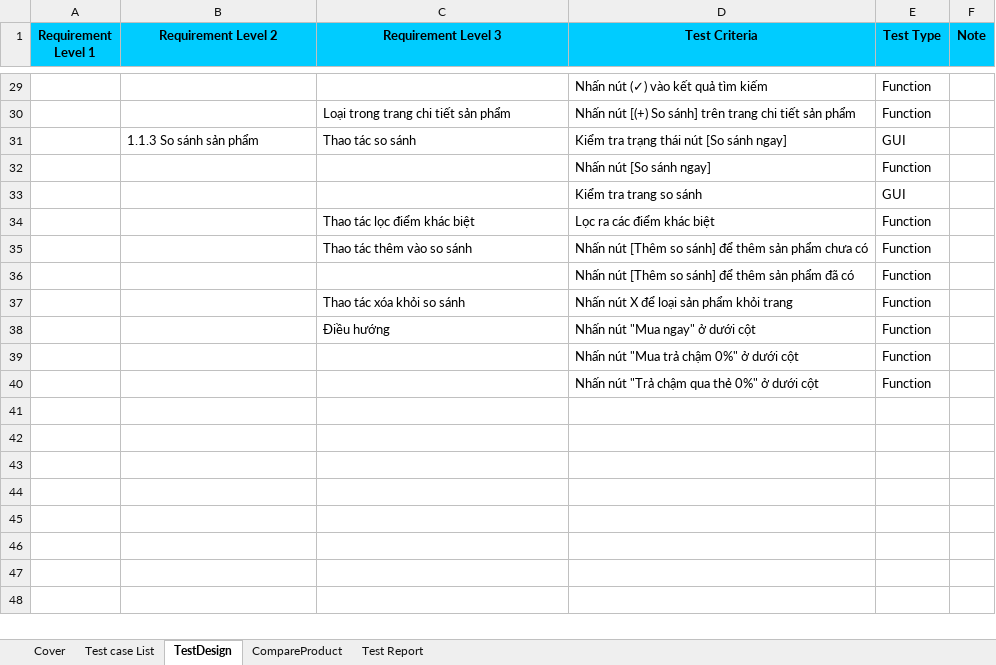
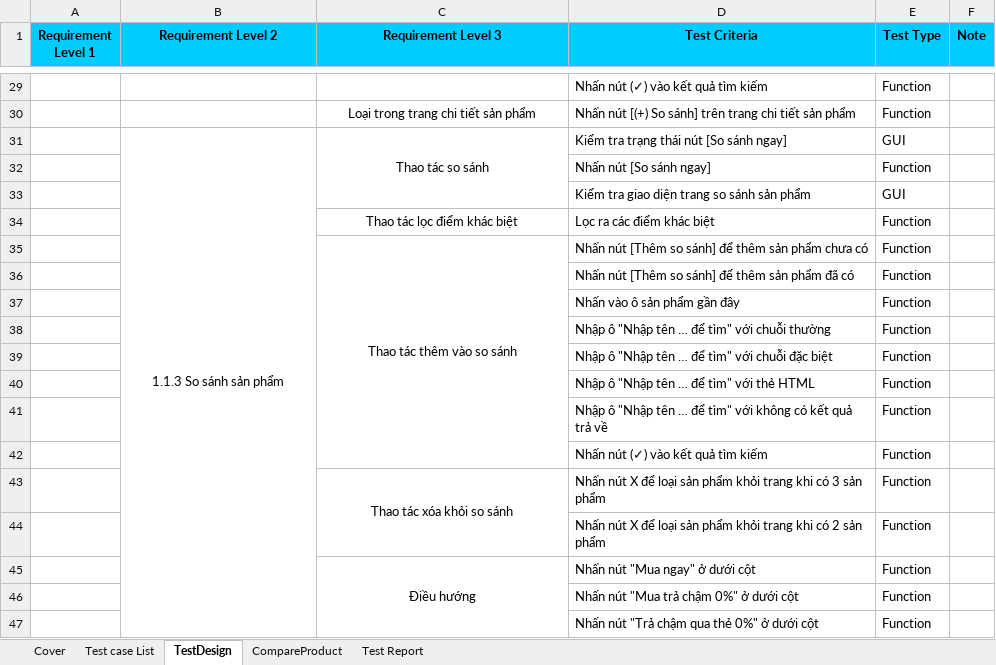
Before and after one commit to tuan0919/tester-2024, an Excel workbook: 21130299_TestDesign.xlsx, sheet TestDesign, drawn as a sheet; only a part is shown, gaps mark what is left out; values as stored, in another font and other column widths than the file's, no borders; addresses are those after the commit; the diff covers the shown part only; the diff names each change by its address in the sheet, - before the commit and + after, or states it on an @@ line.

```diff
--- a/21130299_TestDesign.xlsx (sheet TestDesign)
+++ b/21130299_TestDesign.xlsx (sheet TestDesign)
-C30 alignment: left
+C30 alignment: center
-B31:C31 alignment: left
+B31:C31 alignment: center
+B31:B47 merged
+C31:C33 merged
-D33 (Test Criteria): Kiểm tra trang so sánh
+D33 (Test Criteria): Kiểm tra giao diện trang so sánh sản phẩm
-C34:C35 alignment: left
+C34:C35 alignment: center
+C35:C42 merged
+row 37:  |  |  | Nhấn vào ô sản phẩm gần đây | Function
+row 38:  |  |  | Nhập ô "Nhập tên … để tìm" với chuỗi thường | Function
+row 39:  |  |  | Nhập ô "Nhập tên … để tìm" với chuỗi đặc biệt | Function
+row 40:  |  |  | Nhập ô "Nhập tên … để tìm" với thẻ HTML | Function
+row 41:  |  |  | Nhập ô "Nhập tên … để tìm" với không có kết quả trả về | Function
+row 42:  |  |  | Nhấn nút (✓) vào kết quả tìm kiếm | Function
-C43 alignment: left
+C43 alignment: center
+C43:C44 merged
-D43 (Test Criteria): …khỏi trang
+D43 (Test Criteria): …khỏi trang khi có 3 sản phẩm
+row 44:  |  |  | Nhấn nút X để loại sản phẩm khỏi trang khi có 2 sản phẩm | Function
-C45 alignment: left
+C45 alignment: center
+C45:C47 merged
```
Also changed, not shown: 1 added row, 1 removed row, cell formats and merged cells elsewhere in this sheet, sheet CompareProduct, sheet Test Report, formulas that keep their value, hidden cells, 2 other files.
